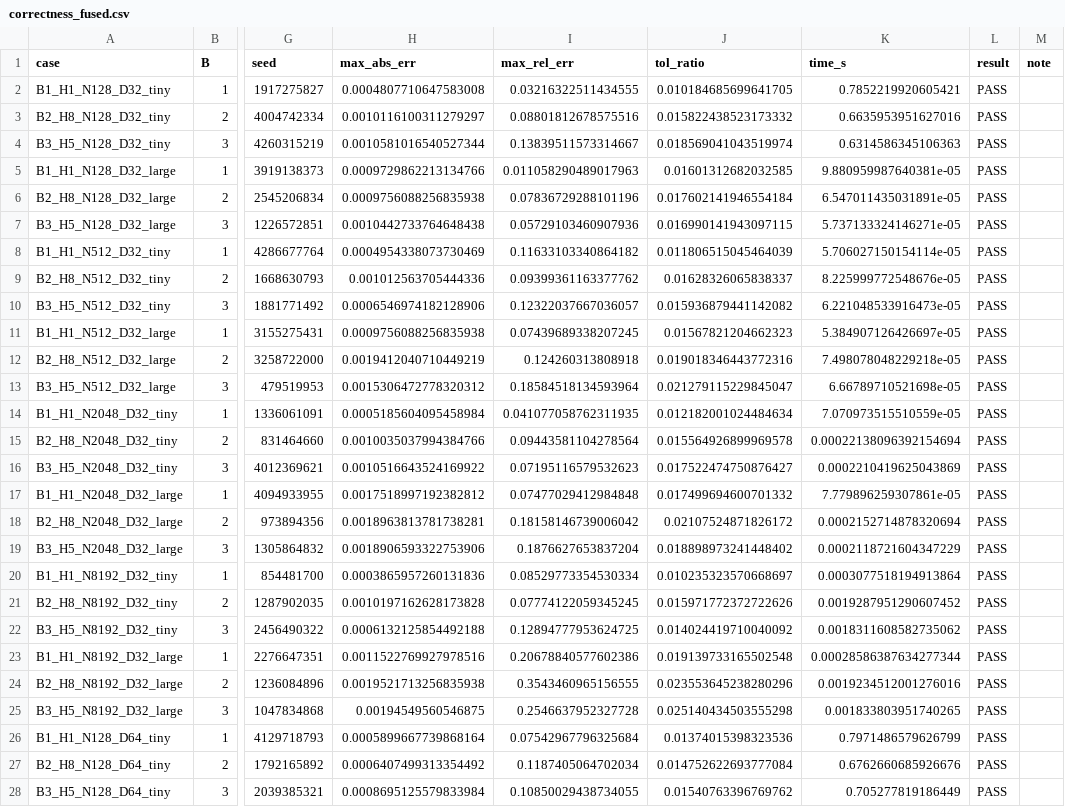
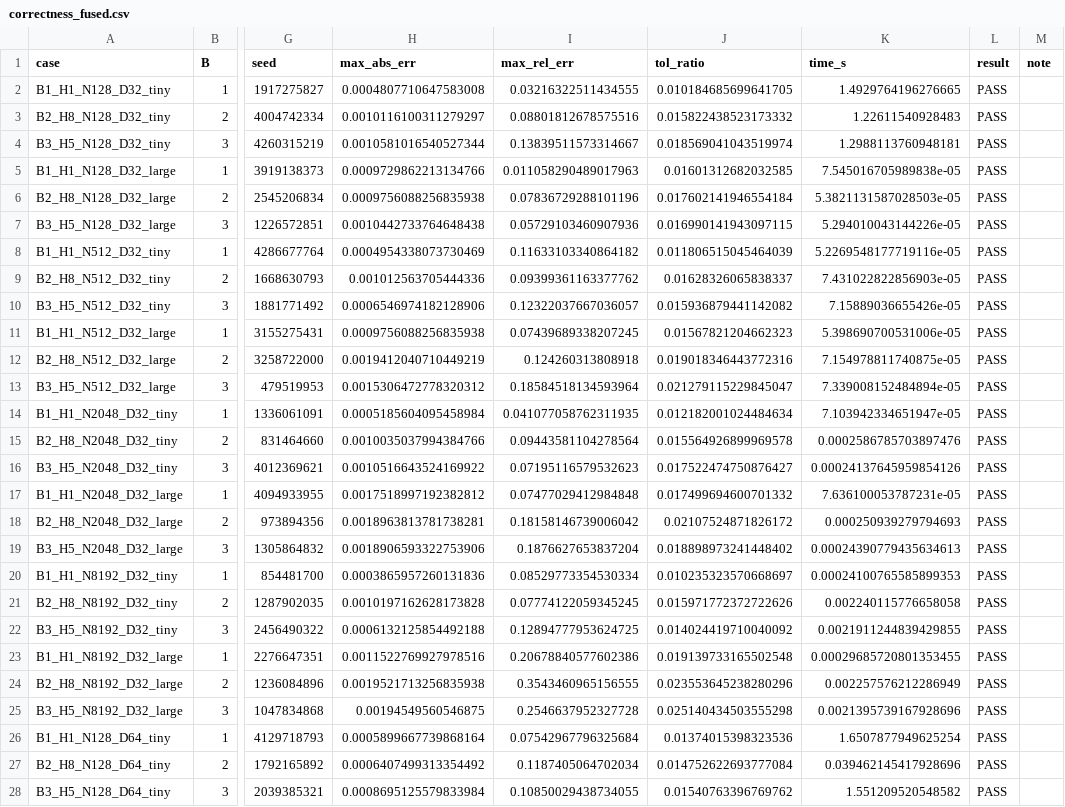
Before and after one commit to nvidiacutile/fused-attention, a CSV file: results/correctness_fused.csv, drawn as a sheet; only a part is shown, gaps mark what is left out; the diff covers the shown part only; the diff names each change by its address in the sheet, - before the commit and + after, or states it on an @@ line.

```diff
--- a/results/correctness_fused.csv
+++ b/results/correctness_fused.csv
-K2 (time_s): 0.7852219920605421
+K2 (time_s): 1.4929764196276665
-K3 (time_s): 0.6635953951627016
+K3 (time_s): 1.22611540928483
-K4 (time_s): 0.6314586345106363
+K4 (time_s): 1.2988113760948181
-K5 (time_s): 9.880959987640381e-05
+K5 (time_s): 7.545016705989838e-05
-K6 (time_s): 6.547011435031891e-05
+K6 (time_s): 5.3821131587028503e-05
-K7 (time_s): 5.737133324146271e-05
+K7 (time_s): 5.294010043144226e-05
-K8 (time_s): 5.706027150154114e-05
+K8 (time_s): 5.2269548177719116e-05
-K9 (time_s): 8.225999772548676e-05
+K9 (time_s): 7.431022822856903e-05
-K10 (time_s): 6.221048533916473e-05
+K10 (time_s): 7.15889036655426e-05
-K11 (time_s): 5.384907126426697e-05
+K11 (time_s): 5.398690700531006e-05
-K12 (time_s): 7.498078048229218e-05
+K12 (time_s): 7.154978811740875e-05
-K13 (time_s): 6.66789710521698e-05
+K13 (time_s): 7.339008152484894e-05
-K14 (time_s): 7.070973515510559e-05
+K14 (time_s): 7.103942334651947e-05
-K15 (time_s): 0.00022138096392154694
+K15 (time_s): 0.0002586785703897476
-K16 (time_s): 0.0002210419625043869
+K16 (time_s): 0.00024137645959854126
-K17 (time_s): 7.779896259307861e-05
+K17 (time_s): 7.636100053787231e-05
-K18 (time_s): 0.0002152714878320694
+K18 (time_s): 0.000250939279794693
-K19 (time_s): 0.0002118721604347229
+K19 (time_s): 0.00024390779435634613
-K20 (time_s): 0.0003077518194913864
+K20 (time_s): 0.00024100765585899353
-K21 (time_s): 0.0019287951290607452
+K21 (time_s): 0.002240115776658058
-K22 (time_s): 0.0018311608582735062
+K22 (time_s): 0.0021911244839429855
-K23 (time_s): 0.00028586387634277344
+K23 (time_s): 0.00029685720801353455
-K24 (time_s): 0.0019234512001276016
+K24 (time_s): 0.002257576212286949
-K25 (time_s): 0.001833803951740265
+K25 (time_s): 0.0021395739167928696
-K26 (time_s): 0.7971486579626799
+K26 (time_s): 1.6507877949625254
-K27 (time_s): 0.6762660685926676
+K27 (time_s): 0.039462145417928696
-K28 (time_s): 0.705277819186449
+K28 (time_s): 1.551209520548582
```
Also changed, not shown: 57 edited cells elsewhere in this file, results/bench_forward_agg_NVIDIA_L4.csv, results/bench_forward_sep_NVIDIA_L4.csv, 5 other files.
